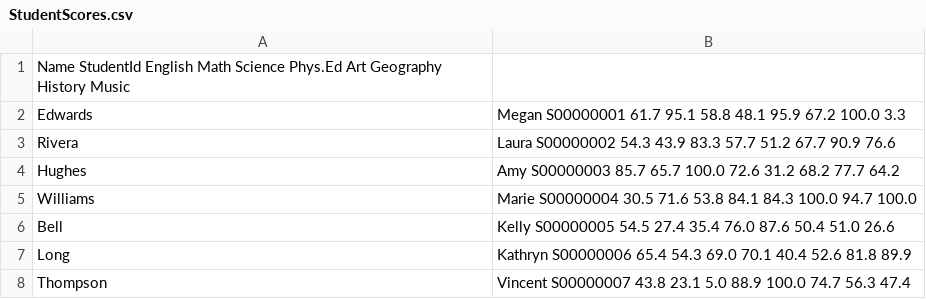
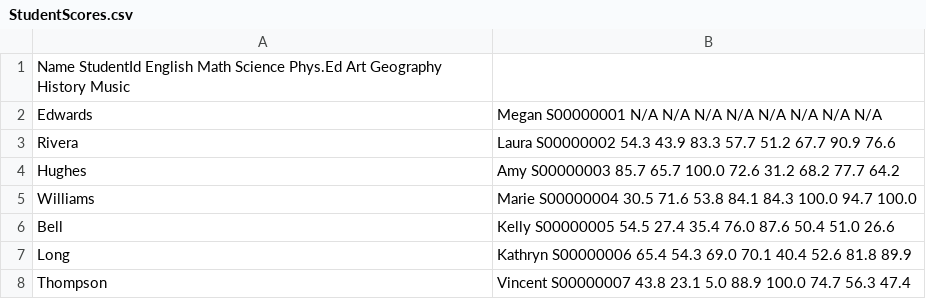
Before and after one commit to ohsnaparts/presence-twin, a CSV file: playground/HandlingCollections/StudentScores.csv, drawn as a sheet; only a part is shown; the diff names each change by its address in the sheet, - before the commit and + after, or states it on an @@ line.

Commit message:
feat: handles invlid/missing scores and adds surname/givenname

```diff
--- a/playground/HandlingCollections/StudentScores.csv
+++ b/playground/HandlingCollections/StudentScores.csv
-B2: Megan S00000001 61.7 95.1 58.8 48.1 95.9 67.2 100.0 3.3
+B2: Megan S00000001 N/A N/A N/A N/A N/A N/A N/A N/A
```
Also changed, not shown: 13 other files.
